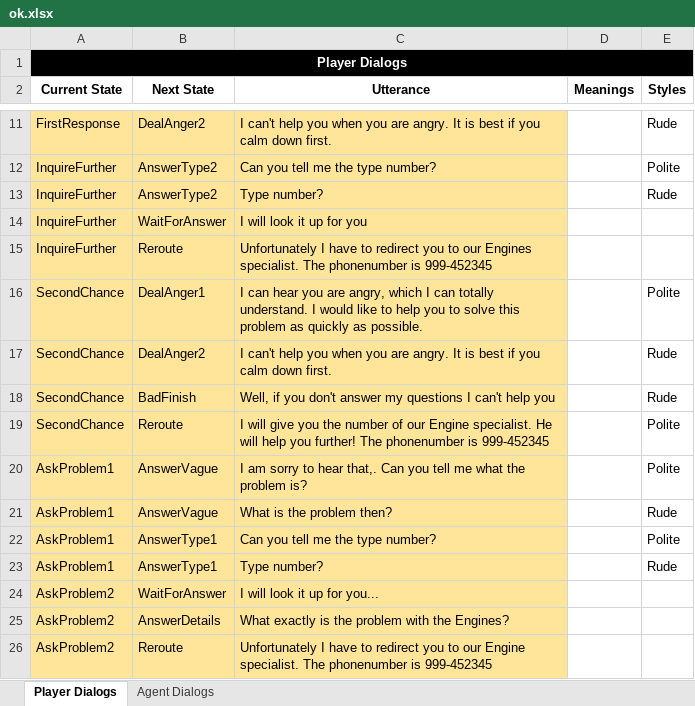
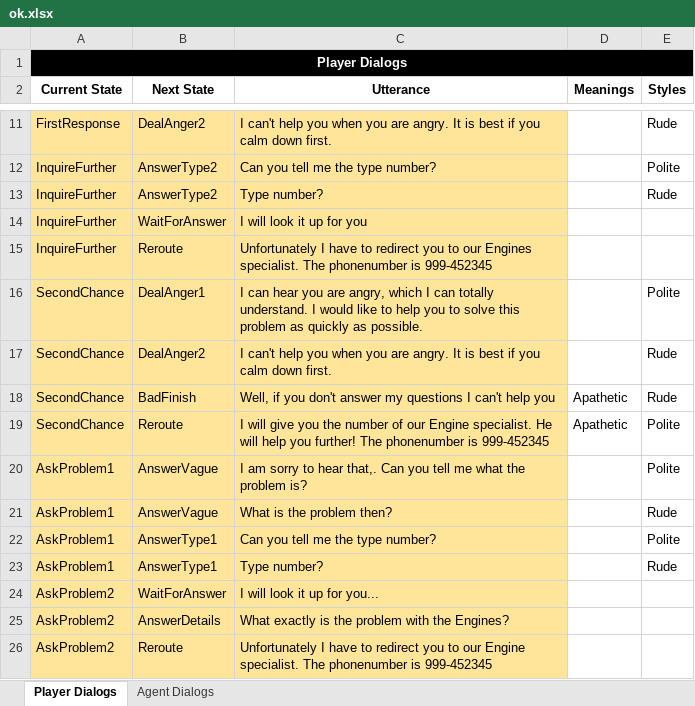
Before and after one commit to GAIPS/FAtiMA-Toolkit-UnityDemo, an Excel workbook: Assets/StreamingAssets/Scenarios/SpaceModulesProblem/ok.xlsx, sheet Player Dialogs, drawn as a sheet; only a part is shown, gaps mark what is left out; values as stored, in another font and other column widths than the file's, no borders; charts and pictures not drawn; the diff names each change by its address in the sheet, - before the commit and + after, or states it on an @@ line.

Commit message:
Score and scrollable dialogue options
It is also my first RAGE commit!

```diff
--- a/Assets/StreamingAssets/Scenarios/SpaceModulesProblem/ok.xlsx (sheet Player Dialogs)
+++ b/Assets/StreamingAssets/Scenarios/SpaceModulesProblem/ok.xlsx (sheet Player Dialogs)
-D18:D19 (Meanings): (empty)
+D18:D19 (Meanings): Apathetic
```
Also changed, not shown: sheet Agent Dialogs, 12 other files.
